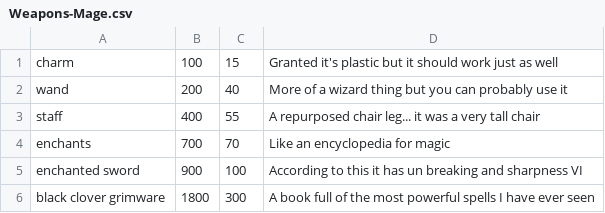
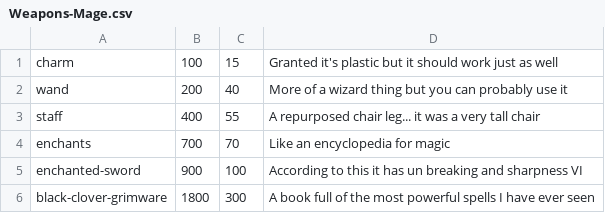
Before and after one commit to SethBailey/Sparks, a CSV file: Config/Weapons-Mage.csv, drawn as a sheet.

```diff
--- a/Config/Weapons-Mage.csv
+++ b/Config/Weapons-Mage.csv
@@ -4,3 +4,3 @@ staff, 400, 55, A repurposed chair leg... it was a very tall chair
 enchants, 700, 70, Like an encyclopedia for magic
-enchanted sword, 900, 100, According to this it has un breaking and sharpness VI
-black clover grimware, 1800, 300, A book full of the most powerful spells I have ever seen
+enchanted-sword, 900, 100, According to this it has un breaking and sharpness VI
+black-clover-grimware, 1800, 300, A book full of the most powerful spells I have ever seen
```
Also changed, not shown: Config/Armour-Mage.csv, Config/DojoDescription.csv, 19 other files.
